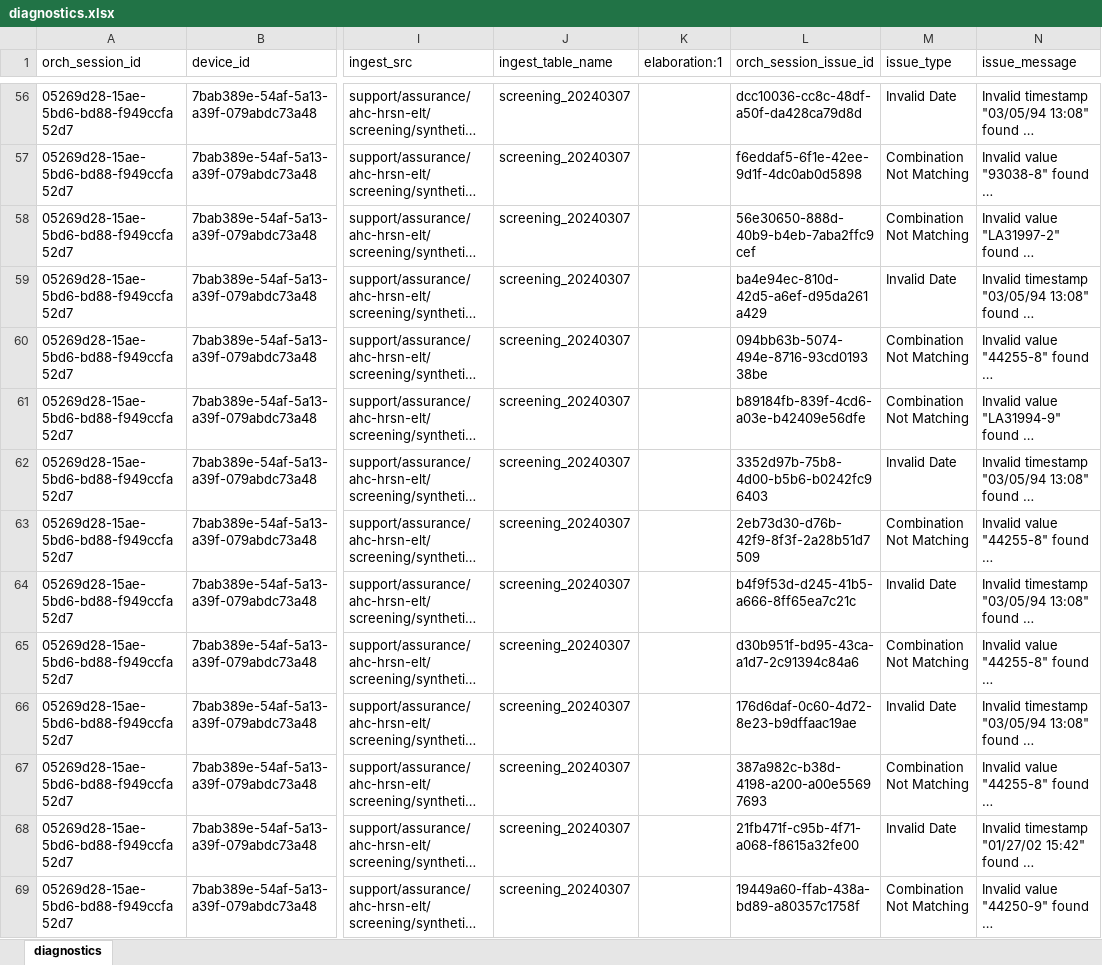
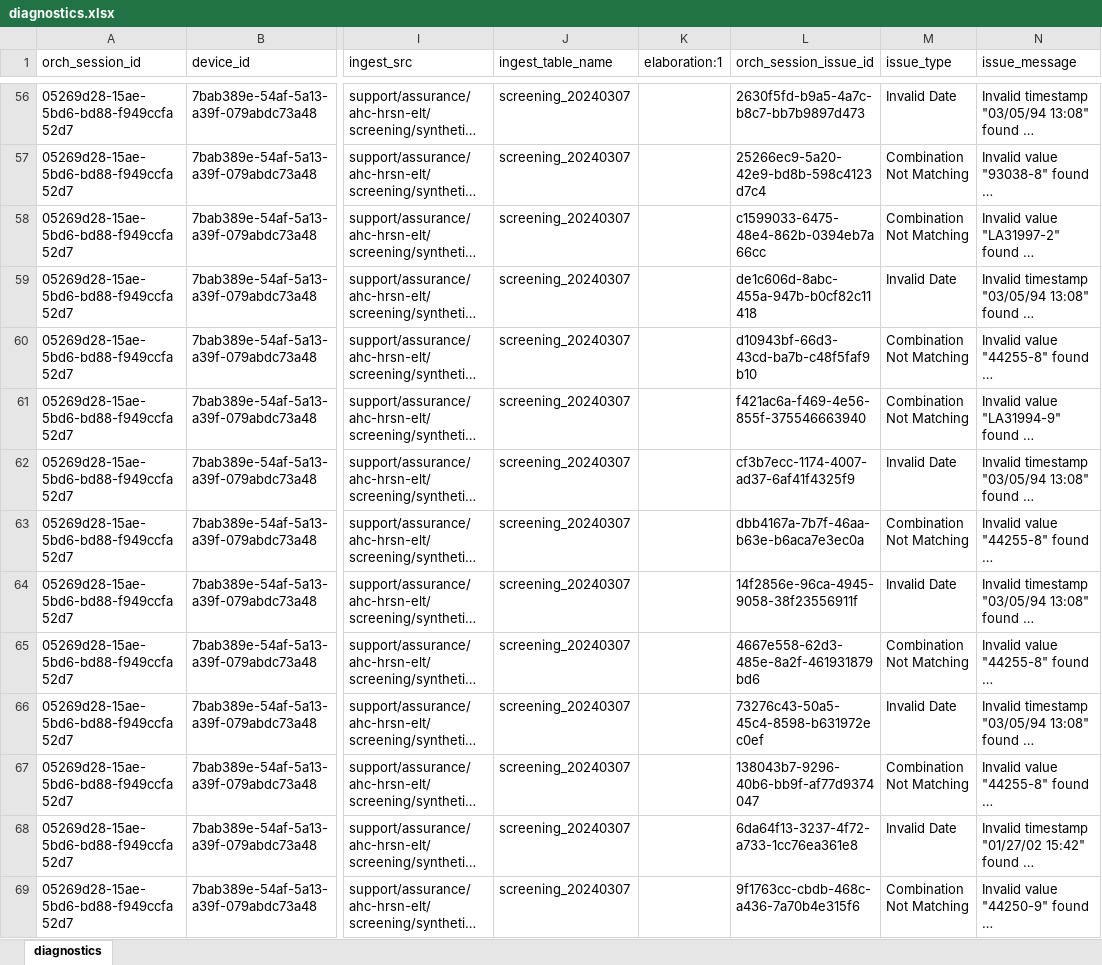
Before and after one commit to qe-collaborative-services/1115-hub, an Excel workbook: support/assurance/ahc-hrsn-elt/screening/results-test-e2e/diagnostics.xlsx, sheet diagnostics, drawn as a sheet; only a part is shown, gaps mark what is left out; long unchanged cells end in …; values as stored, in another font and other column widths than the file's, no borders; the diff covers the shown part only; the diff names each change by its address in the sheet, - before the commit and + after, or states it on an @@ line.

```diff
--- a/support/assurance/ahc-hrsn-elt/screening/results-test-e2e/diagnostics.xlsx (sheet diagnostics)
+++ b/support/assurance/ahc-hrsn-elt/screening/results-test-e2e/diagnostics.xlsx (sheet diagnostics)
-L56 (orch_session_issue_id): dcc10036-cc8c-48df-a50f-da428ca79d8d
+L56 (orch_session_issue_id): 2630f5fd-b9a5-4a7c-b8c7-bb7b9897d473
-L57 (orch_session_issue_id): f6eddaf5-6f1e-42ee-9d1f-4dc0ab0d5898
+L57 (orch_session_issue_id): 25266ec9-5a20-42e9-bd8b-598c4123d7c4
-L58 (orch_session_issue_id): 56e30650-888d-40b9-b4eb-7aba2ffc9cef
+L58 (orch_session_issue_id): c1599033-6475-48e4-862b-0394eb7a66cc
-L59 (orch_session_issue_id): ba4e94ec-810d-42d5-a6ef-d95da261a429
+L59 (orch_session_issue_id): de1c606d-8abc-455a-947b-b0cf82c11418
-L60 (orch_session_issue_id): 094bb63b-5074-494e-8716-93cd019338be
+L60 (orch_session_issue_id): d10943bf-66d3-43cd-ba7b-c48f5faf9b10
-L61 (orch_session_issue_id): b89184fb-839f-4cd6-a03e-b42409e56dfe
+L61 (orch_session_issue_id): f421ac6a-f469-4e56-855f-375546663940
-L62 (orch_session_issue_id): 3352d97b-75b8-4d00-b5b6-b0242fc96403
+L62 (orch_session_issue_id): cf3b7ecc-1174-4007-ad37-6af41f4325f9
-L63 (orch_session_issue_id): 2eb73d30-d76b-42f9-8f3f-2a28b51d7509
+L63 (orch_session_issue_id): dbb4167a-7b7f-46aa-b63e-b6aca7e3ec0a
-L64 (orch_session_issue_id): b4f9f53d-d245-41b5-a666-8ff65ea7c21c
+L64 (orch_session_issue_id): 14f2856e-96ca-4945-9058-38f23556911f
-L65 (orch_session_issue_id): d30b951f-bd95-43ca-a1d7-2c91394c84a6
+L65 (orch_session_issue_id): 4667e558-62d3-485e-8a2f-461931879bd6
-L66 (orch_session_issue_id): 176d6daf-0c60-4d72-8e23-b9dffaac19ae
+L66 (orch_session_issue_id): 73276c43-50a5-45c4-8598-b631972ec0ef
-L67 (orch_session_issue_id): 387a982c-b38d-4198-a200-a00e55697693
+L67 (orch_session_issue_id): 138043b7-9296-40b6-bb9f-af77d9374047
-L68 (orch_session_issue_id): 21fb471f-c95b-4f71-a068-f8615a32fe00
+L68 (orch_session_issue_id): 6da64f13-3237-4f72-a733-1cc76ea361e8
-L69 (orch_session_issue_id): 19449a60-ffab-438a-bd89-a80357c1758f
+L69 (orch_session_issue_id): 9f1763cc-cbdb-468c-a436-7a70b4e315f6
```
Also changed, not shown: 159 edited cells elsewhere in this sheet, 9 other files.
